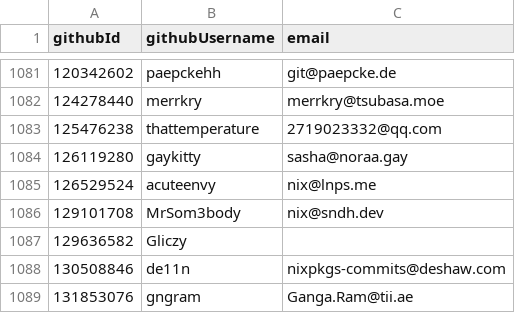
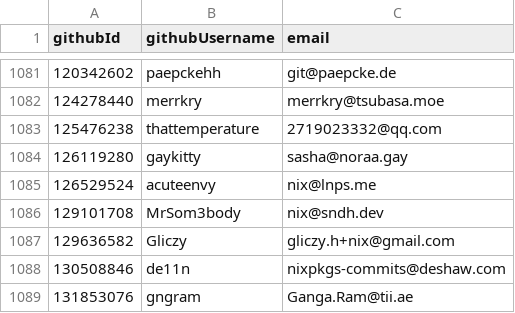
Before and after one commit to Gliczy/SC-election-2026, a CSV file: eligible.csv, drawn as a sheet; only a part is shown, gaps mark what is left out.

Commit message:
Add Gliczy's email

```diff
--- a/eligible.csv
+++ b/eligible.csv
@@ -1086,3 +1086,3 @@ githubId,githubUsername,email
 129101708,MrSom3body,nix@sndh.dev
-129636582,Gliczy,
+129636582,Gliczy,gliczy.h+nix@gmail.com
 130508846,de11n,nixpkgs-commits@deshaw.com
```
